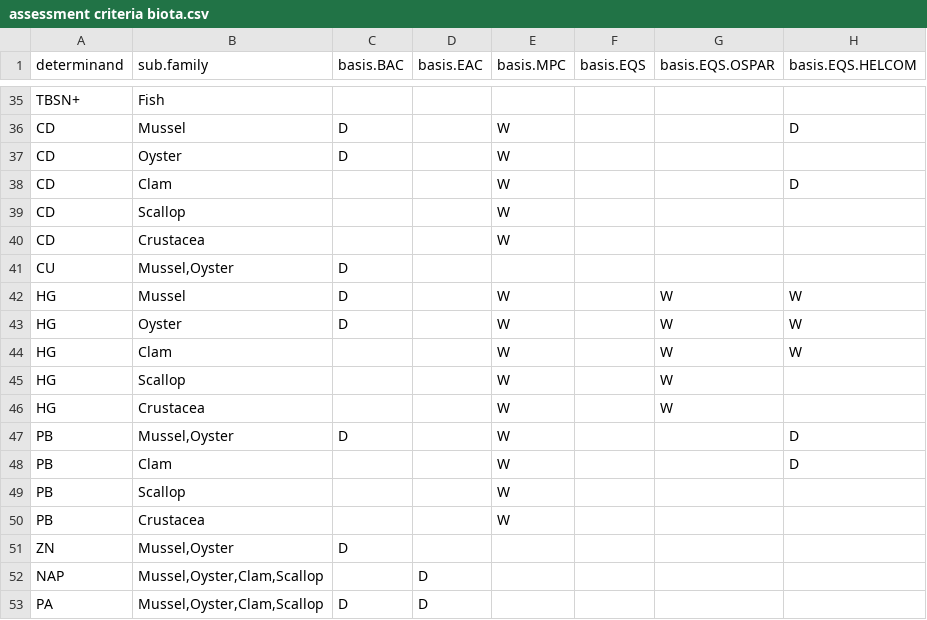
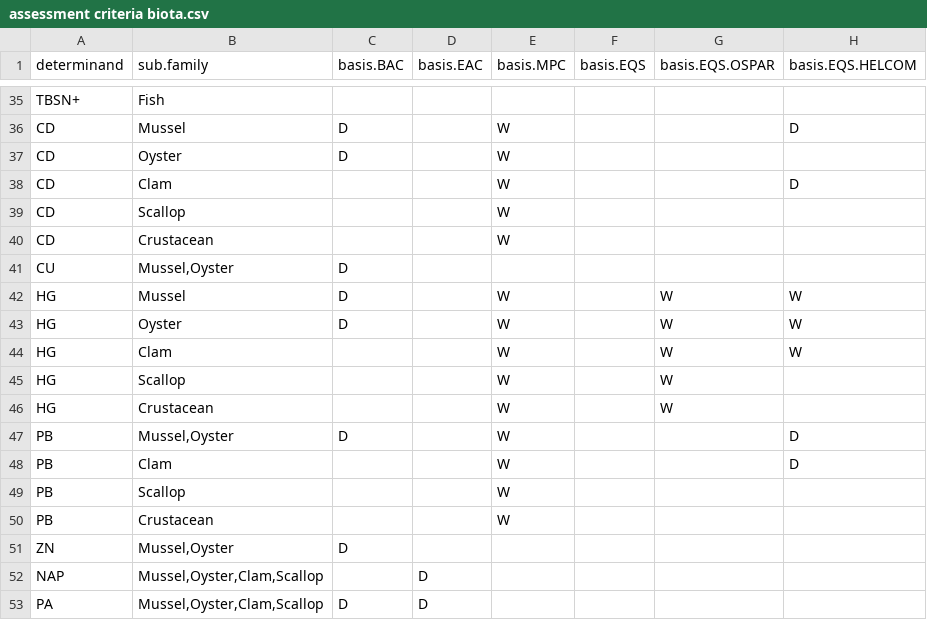
Before and after one commit to osparcomm/HARSAT, a CSV file: information/assessment criteria biota.csv, drawn as a sheet; only a part is shown, gaps mark what is left out; the diff covers the shown part only; the diff names each change by its address in the sheet, - before the commit and + after, or states it on an @@ line.

```diff
--- a/information/assessment criteria biota.csv
+++ b/information/assessment criteria biota.csv
-B40 (sub.family): Crustacea
+B40 (sub.family): Crustacean
-B46 (sub.family): Crustacea
+B46 (sub.family): Crustacean
-B50 (sub.family): Crustacea
+B50 (sub.family): Crustacean
```
Also changed, not shown: 24 edited cells elsewhere in this file, information/species_2020.csv, 7 other files.
